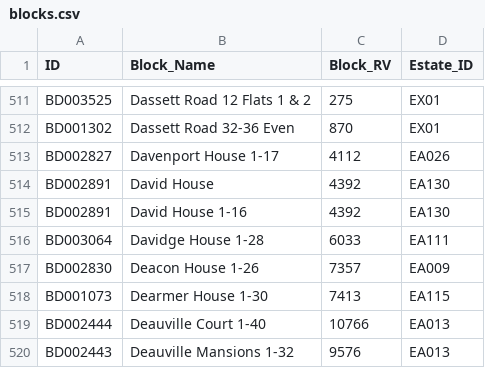
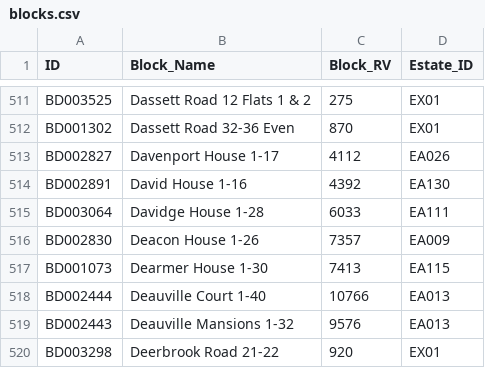
Before and after one commit to ajross/ServiceChargerator, a CSV file: public/blocks.csv, drawn as a sheet; only a part is shown, gaps mark what is left out; the shorter side is filled out with more unchanged rows.

Commit message:
Remove duplicate block

```diff
--- a/public/blocks.csv
+++ b/public/blocks.csv
@@ -513,3 +513,2 @@ BD001302,Dassett Road 32-36 Even,870,EX01
 BD002827,Davenport House 1-17,4112,EA026
-BD002891,David House,4392,EA130
 BD002891,David House 1-16,4392,EA130
```
